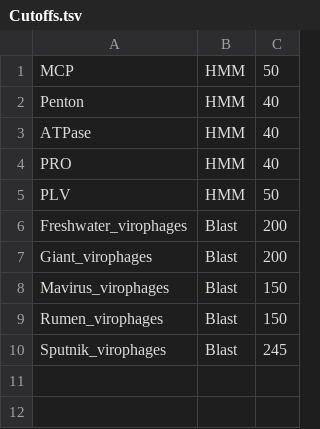
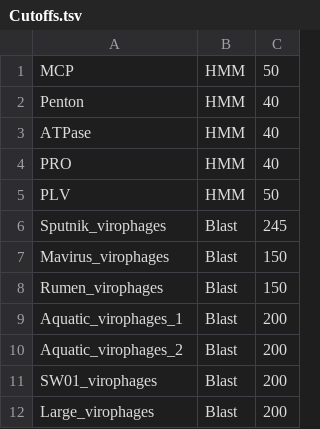
Before and after one commit to simroux/ICTV_VirophageSG, a TSV file: Db/Cutoffs.tsv, drawn as a sheet.

```diff
--- a/Db/Cutoffs.tsv
+++ b/Db/Cutoffs.tsv
@@ -5,6 +5,8 @@ PRO	HMM	40
 PLV	HMM	50
-Freshwater_virophages	Blast	200
-Giant_virophages	Blast	200
+Sputnik_virophages	Blast	245
 Mavirus_virophages	Blast	150
 Rumen_virophages	Blast	150
-Sputnik_virophages	Blast	245
+Aquatic_virophages_1	Blast	200
+Aquatic_virophages_2	Blast	200
+SW01_virophages	Blast	200
+Large_virophages	Blast	200
```
Also changed, not shown: Test_output/Input_test_Bellas-Sommaruga_GKS_final_affiliation.tsv, Test_output/Input_test_Bellas-Sommaruga_GKS_virophage_cds-vs-marker.tsv, 11 other files.
